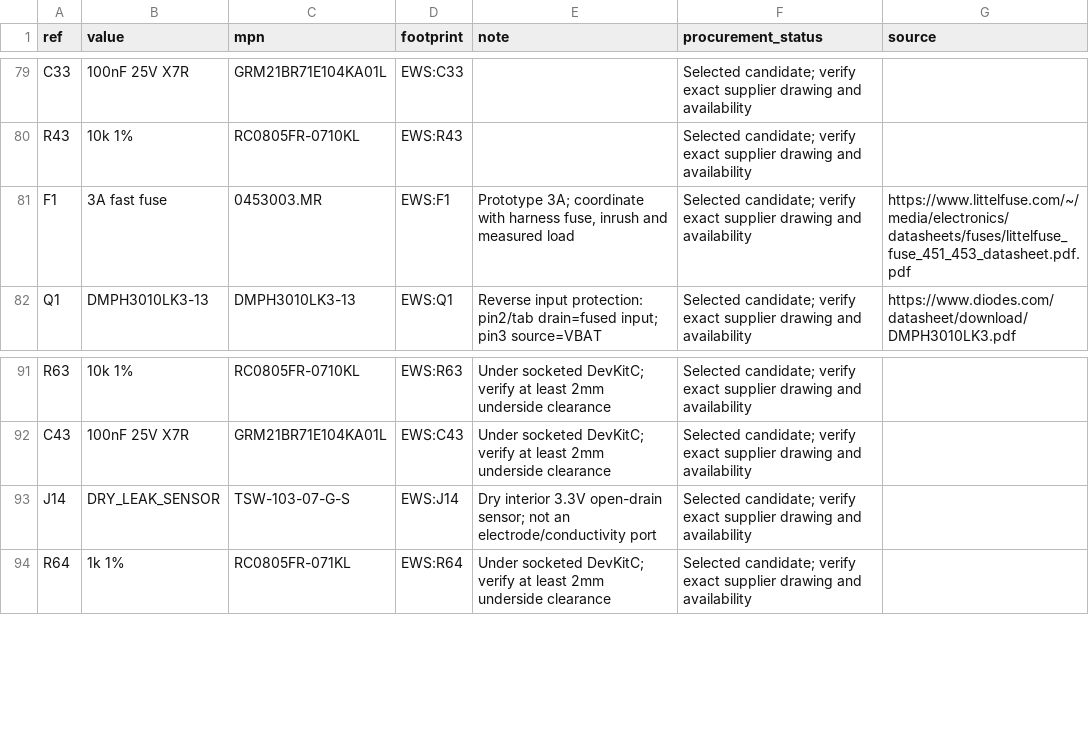
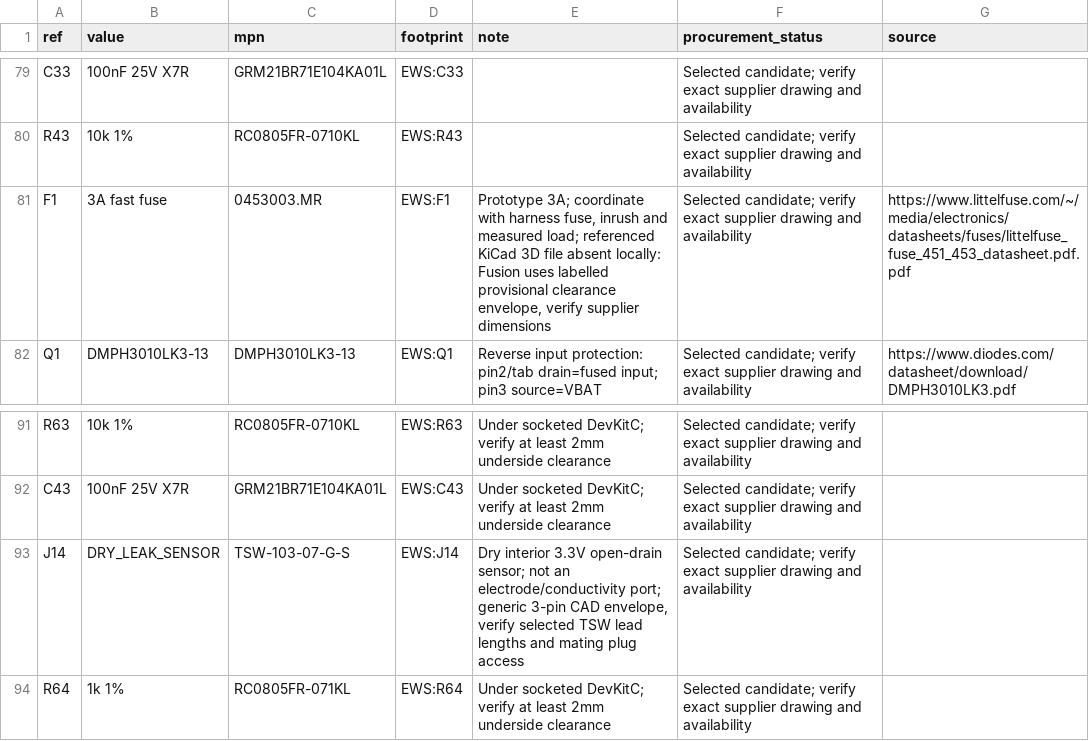
Before and after one commit to jhbryan0817-del/Energized_Water_Scan, a CSV file: pcb/RevH/BOM.csv, drawn as a sheet; only a part is shown, gaps mark what is left out.

```diff
--- a/pcb/RevH/BOM.csv
+++ b/pcb/RevH/BOM.csv
@@ -80,3 +80,3 @@ C33,100nF 25V X7R,GRM21BR71E104KA01L,EWS:C33,,Selected candidate; verify exact s
 R43,10k 1%,RC0805FR-0710KL,EWS:R43,,Selected candidate; verify exact supplier drawing and availability,
-F1,3A fast fuse,0453003.MR,EWS:F1,"Prototype 3A; coordinate with harness fuse, inrush and measured load",Selected candidate; verify exact supplier drawing and availability,https://www.littelfuse.com/~/media/electronics/datasheets/fuses/littelfuse_fuse_451_453_datasheet.pdf.pdf
+F1,3A fast fuse,0453003.MR,EWS:F1,"Prototype 3A; coordinate with harness fuse, inrush and measured load; referenced KiCad 3D file absent locally: Fusion uses labelled provisional clearance envelope, verify supplier dimensions",Selected candidate; verify exact supplier drawing and availability,https://www.littelfuse.com/~/media/electronics/datasheets/fuses/littelfuse_fuse_451_453_datasheet.pdf.pdf
 Q1,DMPH3010LK3-13,DMPH3010LK3-13,EWS:Q1,Reverse input protection: pin2/tab drain=fused input; pin3 source=VBAT,Selected candidate; verify exact supplier drawing and availability,https://www.diodes.com/datasheet/download/DMPH3010LK3.pdf
@@ -92,3 +92,3 @@ R63,10k 1%,RC0805FR-0710KL,EWS:R63,Under socketed DevKitC; verify at least 2mm u
 C43,100nF 25V X7R,GRM21BR71E104KA01L,EWS:C43,Under socketed DevKitC; verify at least 2mm underside clearance,Selected candidate; verify exact supplier drawing and availability,
-J14,DRY_LEAK_SENSOR,TSW-103-07-G-S,EWS:J14,Dry interior 3.3V open-drain sensor; not an electrode/conductivity port,Selected candidate; verify exact supplier drawing and availability,
+J14,DRY_LEAK_SENSOR,TSW-103-07-G-S,EWS:J14,"Dry interior 3.3V open-drain sensor; not an electrode/conductivity port; generic 3-pin CAD envelope, verify selected TSW lead lengths and mating plug access",Selected candidate; verify exact supplier drawing and availability,
 R64,1k 1%,RC0805FR-071KL,EWS:R64,Under socketed DevKitC; verify at least 2mm underside clearance,Selected candidate; verify exact supplier drawing and availability,
```
Also changed, not shown: BOM.csv, pcb/RevH/ASSEMBLY_BOM.csv, 6 other files.
